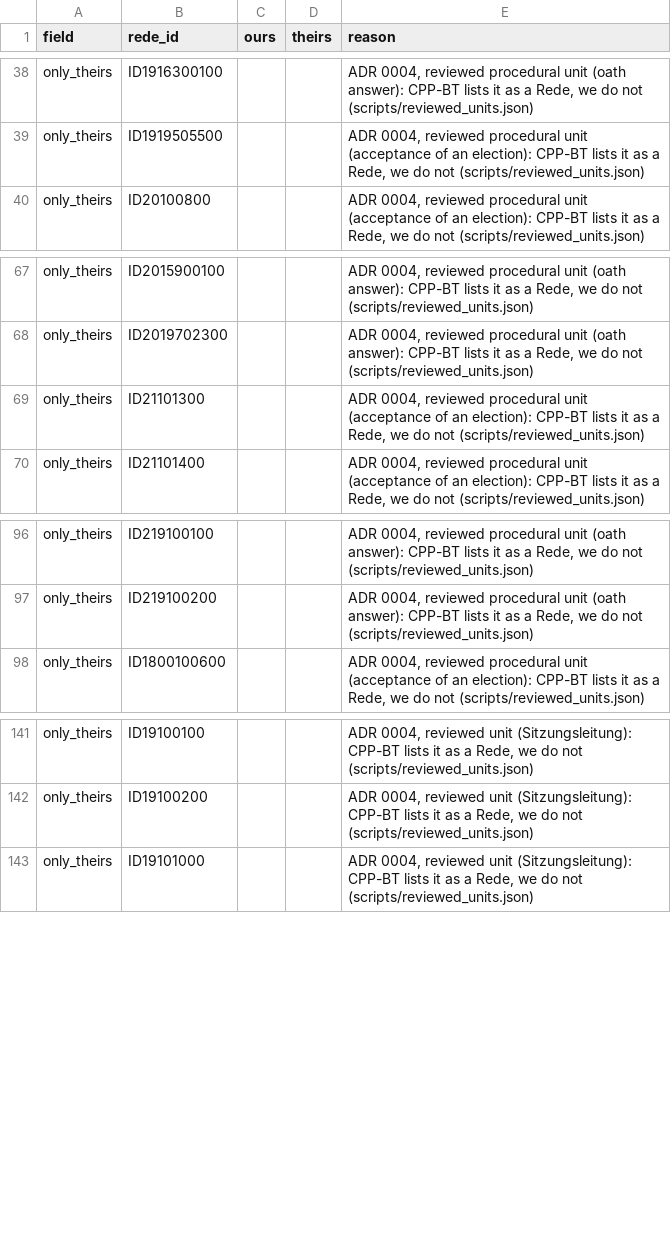
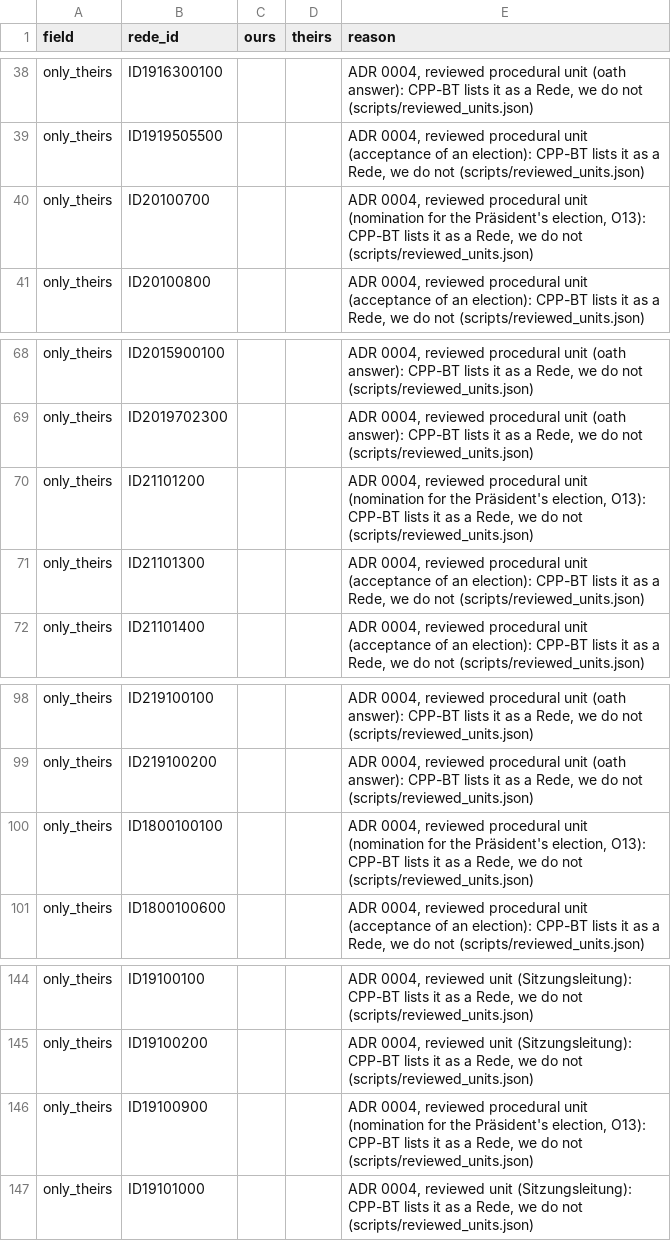
Before and after one commit to LucaAlv/poliwatch, a TSV file: scripts/cpp_bt_known_differences.tsv, drawn as a sheet; only a part is shown, gaps mark what is left out; the diff names each change by its address in the sheet, - before the commit and + after, or states it on an @@ line.

```diff
--- a/scripts/cpp_bt_known_differences.tsv
+++ b/scripts/cpp_bt_known_differences.tsv
+row 40: only_theirs | ID20100700 |  |  | ADR 0004, reviewed procedural unit (nomination for the Präsident's election, O13): CPP-BT lists it as a Rede, we do not (scripts/reviewed_units.json)
+row 70: only_theirs | ID21101200 |  |  | ADR 0004, reviewed procedural unit (nomination for the Präsident's election, O13): CPP-BT lists it as a Rede, we do not (scripts/reviewed_units.json)
+row 100: only_theirs | ID1800100100 |  |  | ADR 0004, reviewed procedural unit (nomination for the Präsident's election, O13): CPP-BT lists it as a Rede, we do not (scripts/reviewed_units.json)
+row 146: only_theirs | ID19100900 |  |  | ADR 0004, reviewed procedural unit (nomination for the Präsident's election, O13): CPP-BT lists it as a Rede, we do not (scripts/reviewed_units.json)
```
Also changed, not shown: 9 other files.
